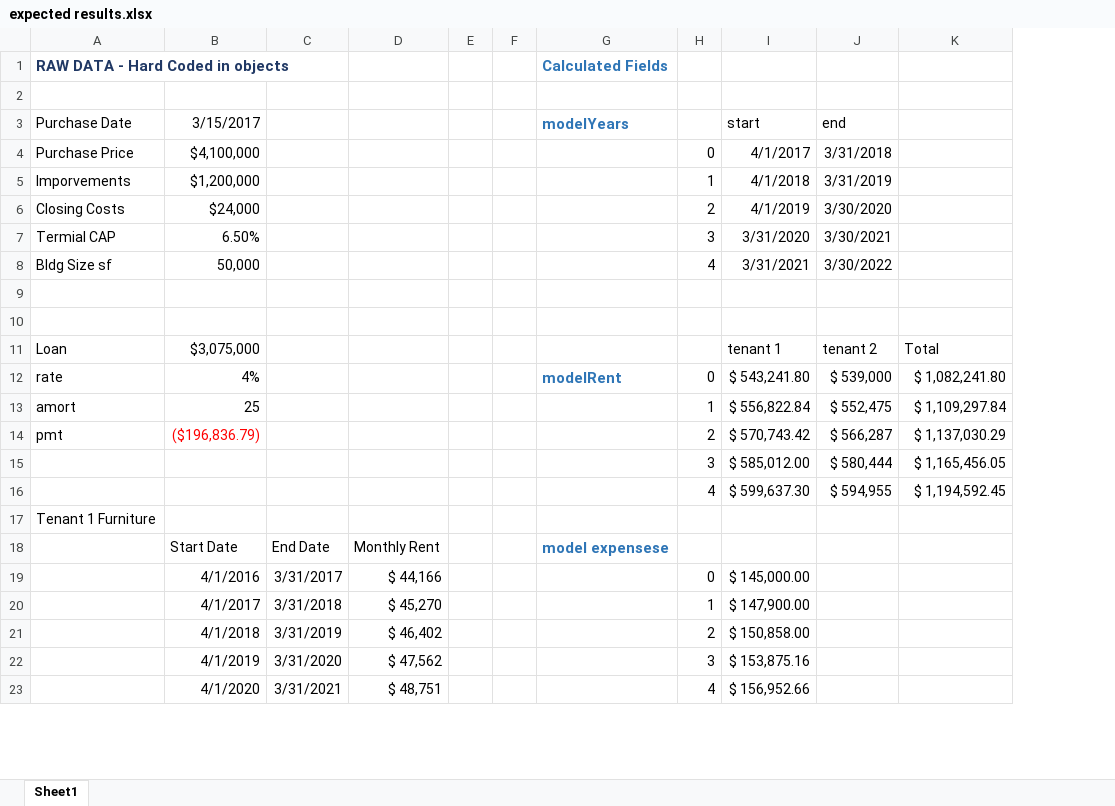
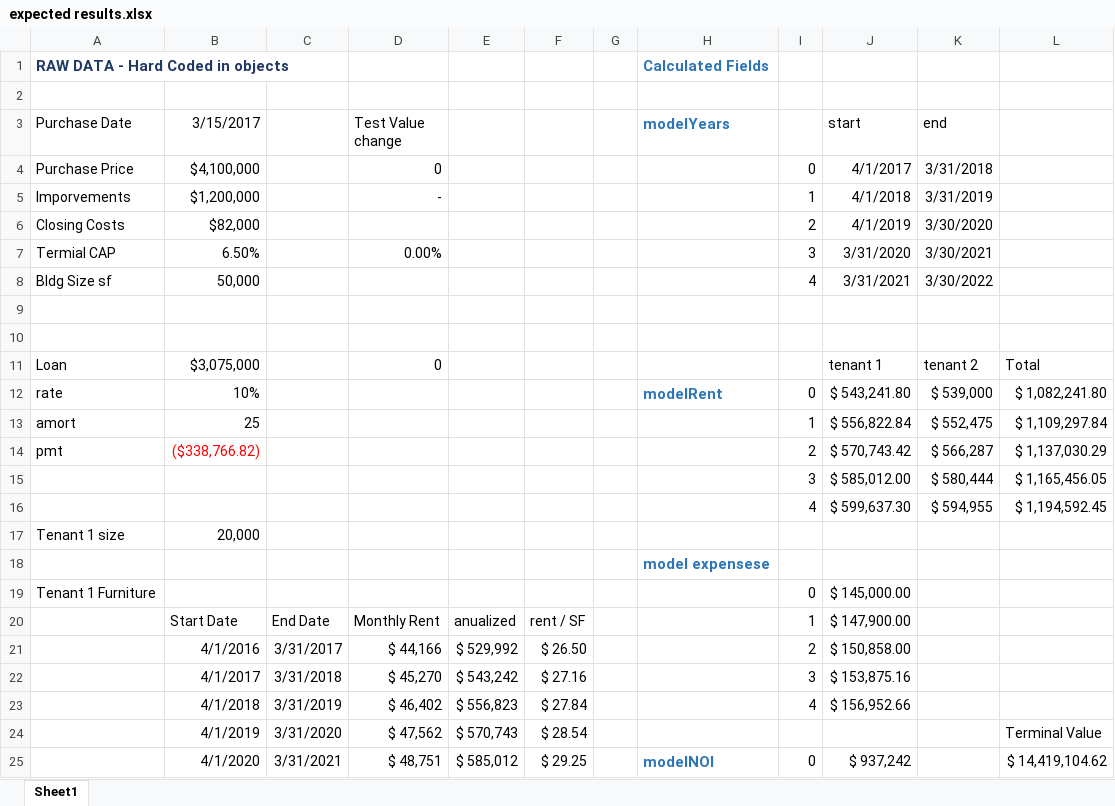
Before and after one commit to BruceRedefinedprop/dashboardv2, an Excel workbook: expected results.xlsx, sheet Sheet1, drawn as a sheet; only a part is shown; values as stored, in another font and other column widths than the file's, no borders; removed rows and columns are numbered as before the commit, all else as after; the diff covers the shown part only; the diff names each change by its address in the sheet, - before the commit and + after, or states it on an @@ line.

```diff
--- a/expected results.xlsx (sheet Sheet1)
+++ b/expected results.xlsx (sheet Sheet1)
-column E, empty
+column E, rows 20-25: anualized | $ 529,992 | $ 543,242 | $ 556,823 | $ 570,743 | $ 585,012
+column F, rows 20-25: rent / SF | $ 26.50 | $ 27.16 | $ 27.84 | $ 28.54 | $ 29.25
-D3: (empty)
+D3: Test Value change
-D4 (Test Value change): (empty)
+D4 (Test Value change): 0
-D5 (Test Value change): (empty)
+D5 (Test Value change): -
-B6 (3/15/2017): $24,000
+B6 (3/15/2017): $82,000
-D7 (Test Value change): (empty)
+D7 (Test Value change): 0.00%
-D11 (Test Value change): (empty)
+D11 (Test Value change): 0
-B12 (3/15/2017): 4%
+B12 (3/15/2017): 10%
-B14 (3/15/2017): ($196,836.79)
+B14 (3/15/2017): ($338,766.82)
-row 17: Tenant 1 Furniture
+row 17: Tenant 1 size | 20,000
+row 18:  |  |  |  |  |  |  | model expensese
+row 19: Tenant 1 Furniture |  |  |  |  |  |  |  | 0 | $ 145,000.00
-H20 (modelYears): model expensese
+H20 (modelYears): (empty)
-I20: (empty)
+I20: 1
-J20 (start): (empty)
+J20 (start): $ 147,900.00
-I21: 0
+I21: 2
-J21 (start): $ 145,000.00
+J21 (start): $ 150,858.00
-I22: 1
+I22: 3
-J22 (start): $ 147,900.00
+J22 (start): $ 153,875.16
-I23: 2
+I23: 4
-J23 (start): $ 150,858.00
+J23 (start): $ 156,952.66
-I24: 3
+I24: (empty)
-J24 (start): $ 153,875.16
+J24 (start): (empty)
-L24: (empty)
+L24: Terminal Value
-H25 (modelYears): (empty)
+H25 (modelYears): modelNOI
-I25: 4
+I25: 0
-J25 (start): $ 156,952.66
+J25 (start): $ 937,242
-L25: (empty)
+L25: $ 14,419,104.62
```
Also changed, not shown: 3 added rows, 1 removed row and 40 edited cells elsewhere in this sheet, formulas that keep their value, 2 other files.
